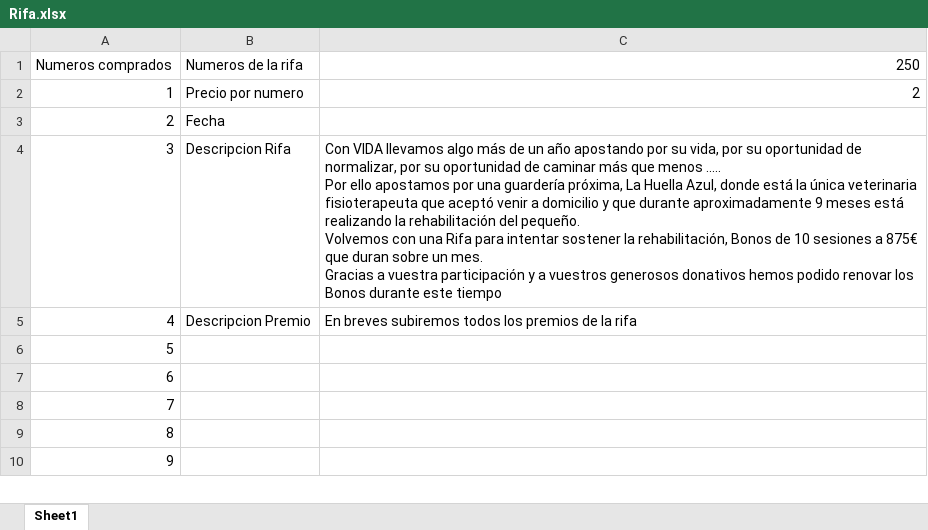
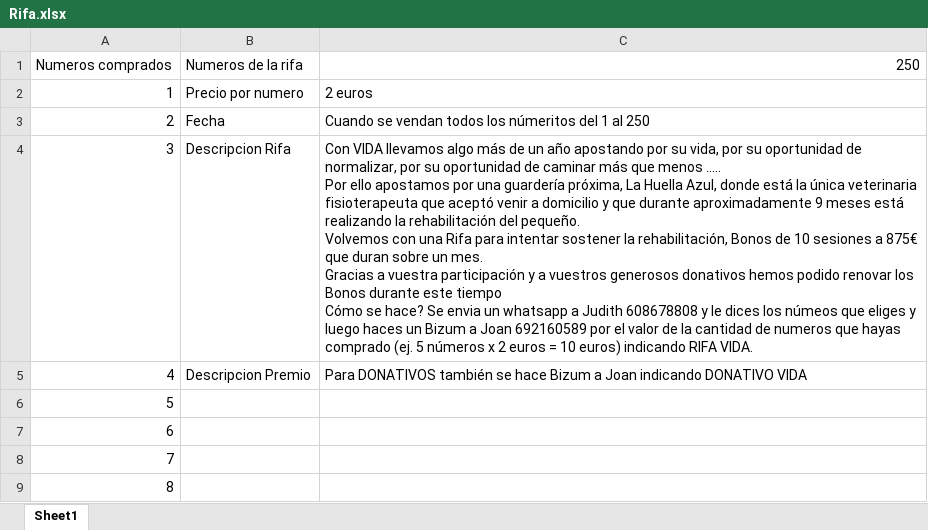
Before and after one commit to joisor1/asociacionalmasbellas.github.io, an Excel workbook: assets/database/Rifa.xlsx, sheet Sheet1, drawn as a sheet; only a part is shown; the shorter side is filled out with more unchanged rows; values as stored, in another font and other column widths than the file's, no borders; ↵ is a line break in a cell; the diff names each change by its address in the sheet, - before the commit and + after, or states it on an @@ line.

Commit message:
joan

```diff
--- a/assets/database/Rifa.xlsx (sheet Sheet1)
+++ b/assets/database/Rifa.xlsx (sheet Sheet1)
-C2: 2
+C2: 2 euros
-C3: (empty)
+C3: Cuando se vendan todos los númeritos del 1 al 250
-C4: …este tiempo
+C4: …este tiempo ↵ Cómo se hace? Se envia un whatsapp a Judith 608678808 y le dices los númeos que eliges y luego haces un Bizum a Joan 692160589 por el valor de la cantidad de numeros que hayas comprado (ej. 5 números x 2 euros = 10 euros) indicando RIFA VIDA.
-C5: En breves subiremos todos los premios de la rifa
+C5: Para DONATIVOS también se hace Bizum a Joan indicando DONATIVO VIDA
```
Also changed, not shown: 13 other files.
